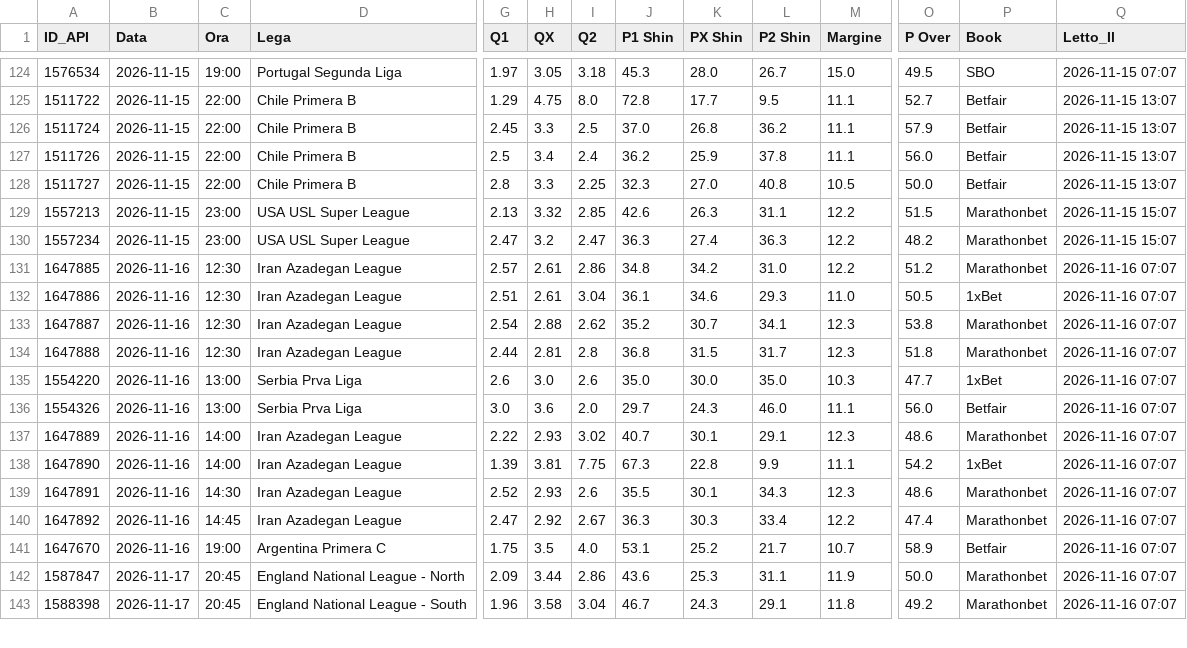
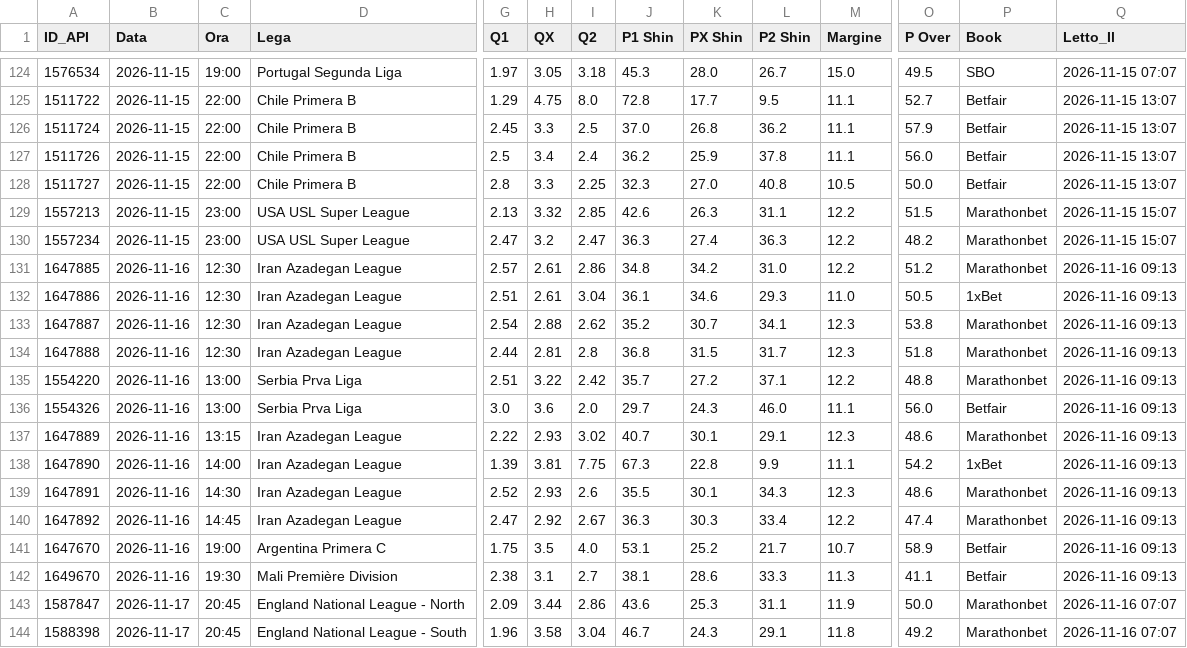
Before and after one commit to Caltiki/pronostici-repo, a CSV file: altribook_archivio.csv, drawn as a sheet; only a part is shown, gaps mark what is left out; rows hold the shown columns only; the diff names each change by its address in the sheet, - before the commit and + after, or states it on an @@ line.

```diff
--- a/altribook_archivio.csv
+++ b/altribook_archivio.csv
-Q131:Q141 (Letto_Il): 2026-11-16 07:07
+Q131:Q141 (Letto_Il): 2026-11-16 09:13
-G135 (Q1): 2.6
+G135 (Q1): 2.51
-H135 (QX): 3.0
+H135 (QX): 3.22
-I135 (Q2): 2.6
+I135 (Q2): 2.42
-J135 (P1 Shin): 35.0
+J135 (P1 Shin): 35.7
-K135 (PX Shin): 30.0
+K135 (PX Shin): 27.2
-L135 (P2 Shin): 35.0
+L135 (P2 Shin): 37.1
-M135 (Margine): 10.3
+M135 (Margine): 12.2
-O135 (P Over): 47.7
+O135 (P Over): 48.8
-P135 (Book): 1xBet
+P135 (Book): Marathonbet
-C137 (Ora): 14:00
+C137 (Ora): 13:15
+row 142: 1649670 | 2026-11-16 | 19:30 | Mali Première Division | 2.38 | 3.1 | 2.7 | 38.1 | 28.6 | 33.3 | 11.3 | 41.1 | Betfair | 2026-11-16 09:13
```
Also changed, not shown: best_archivio.csv, pinnacle_archivio.csv, 15 other files.
